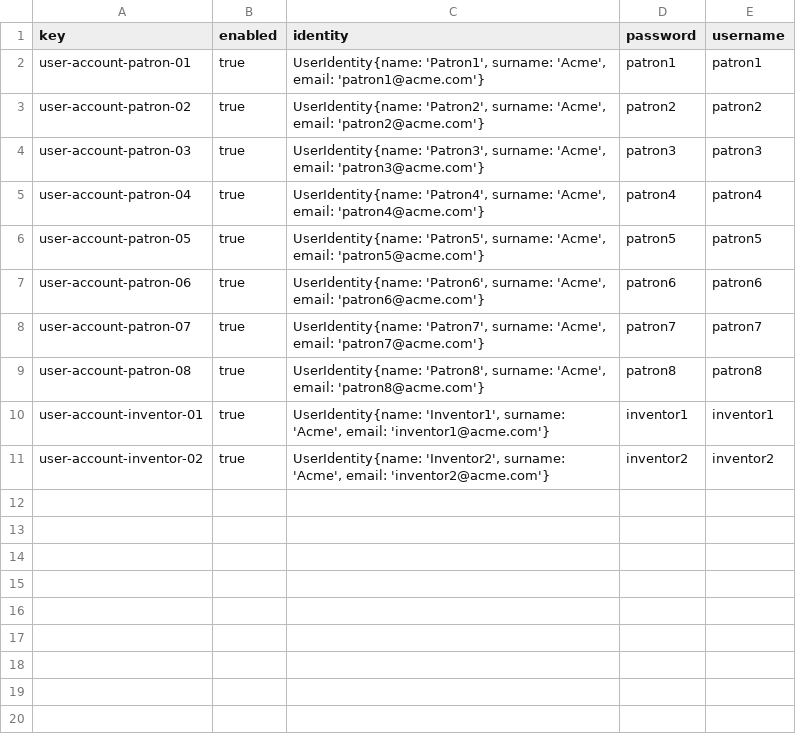
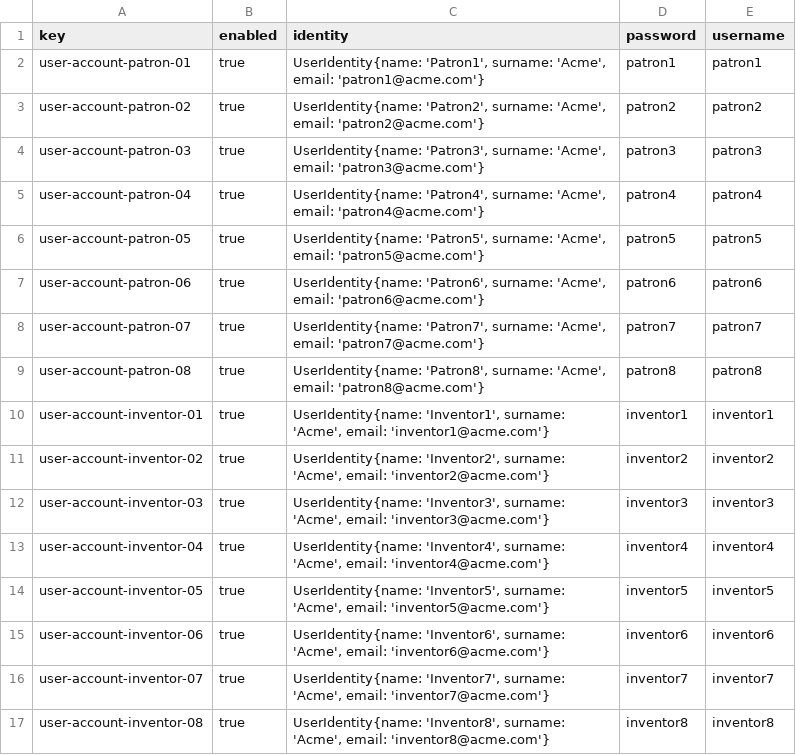
Before and after one commit to marmarave/Acme-Toolkits, a CSV file: src/main/webapp/WEB-INF/resources/sample-data/user-account.csv, drawn as a sheet; the diff names each change by its address in the sheet, - before the commit and + after, or states it on an @@ line.

Commit message:
Task 033: Inventor populado

```diff
--- a/src/main/webapp/WEB-INF/resources/sample-data/user-account.csv
+++ b/src/main/webapp/WEB-INF/resources/sample-data/user-account.csv
+row 12: user-account-inventor-03 | true | UserIdentity{name: 'Inventor3', surname: 'Acme', email: 'inventor3@acme.com'} | inventor3 | inventor3
+row 13: user-account-inventor-04 | true | UserIdentity{name: 'Inventor4', surname: 'Acme', email: 'inventor4@acme.com'} | inventor4 | inventor4
+row 14: user-account-inventor-05 | true | UserIdentity{name: 'Inventor5', surname: 'Acme', email: 'inventor5@acme.com'} | inventor5 | inventor5
+row 15: user-account-inventor-06 | true | UserIdentity{name: 'Inventor6', surname: 'Acme', email: 'inventor6@acme.com'} | inventor6 | inventor6
+row 16: user-account-inventor-07 | true | UserIdentity{name: 'Inventor7', surname: 'Acme', email: 'inventor7@acme.com'} | inventor7 | inventor7
+row 17: user-account-inventor-08 | true | UserIdentity{name: 'Inventor8', surname: 'Acme', email: 'inventor8@acme.com'} | inventor8 | inventor8
```
Also changed, not shown: 1 other file.
